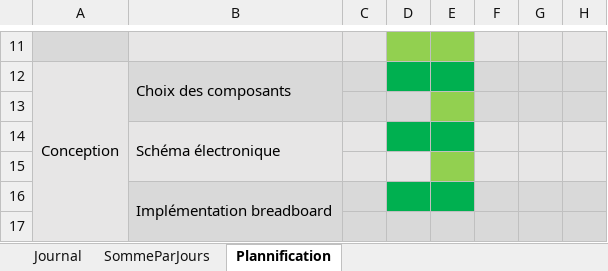
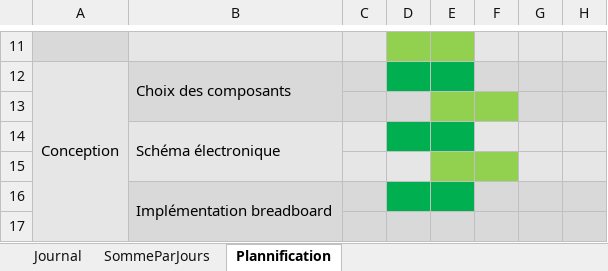
Before and after one commit to Hoferlukaslh/M7-Lecteur-RFID, an Excel workbook: Documents/HoferL - JournalPlanif - M7.xlsx, sheet Plannification, drawn as a sheet; only a part is shown, gaps mark what is left out; values as stored, in another font and other column widths than the file's, no borders; the diff names each change by its address in the sheet, - before the commit and + after, or states it on an @@ line.

```diff
--- a/Documents/HoferL - JournalPlanif - M7.xlsx (sheet Plannification)
+++ b/Documents/HoferL - JournalPlanif - M7.xlsx (sheet Plannification)
-F13 fill: #D9D9D9
+F13 fill: #92D050
-F15 fill: #E7E6E6
+F15 fill: #92D050
```
Also changed, not shown: sheet Journal, sheet SommeParJours, 17 other files.
